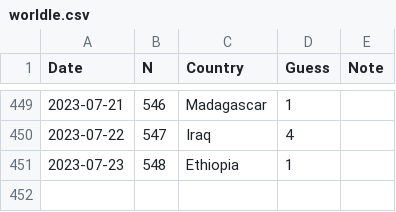
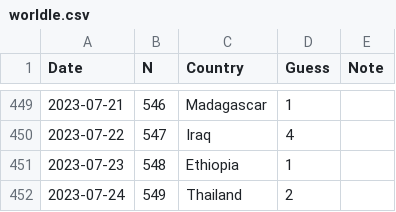
Before and after one commit to spkaluzny/mydata, a CSV file: data/worldle.csv, drawn as a sheet; only a part is shown, gaps mark what is left out; the diff names each change by its address in the sheet, - before the commit and + after, or states it on an @@ line.

Commit message:
Added new observation

```diff
--- a/data/worldle.csv
+++ b/data/worldle.csv
+row 452: 2023-07-24 | 549 | Thailand | 2
```
